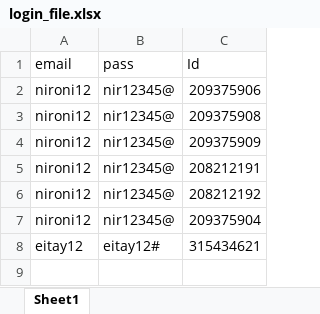
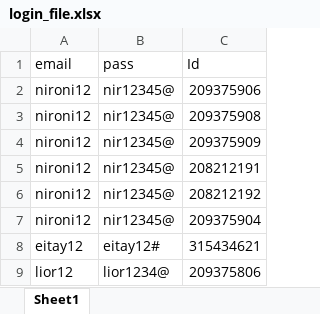
Before and after one commit to altereitay/BirdsControl, an Excel workbook: login_file.xlsx, sheet Sheet1, drawn as a sheet; values as stored, in another font and other column widths than the file's, no borders; the diff names each change by its address in the sheet, - before the commit and + after, or states it on an @@ line.

```diff
--- a/login_file.xlsx (sheet Sheet1)
+++ b/login_file.xlsx (sheet Sheet1)
+row 9: lior12 | lior1234@ | 209375806
```
Also changed, not shown: 32 other files.
